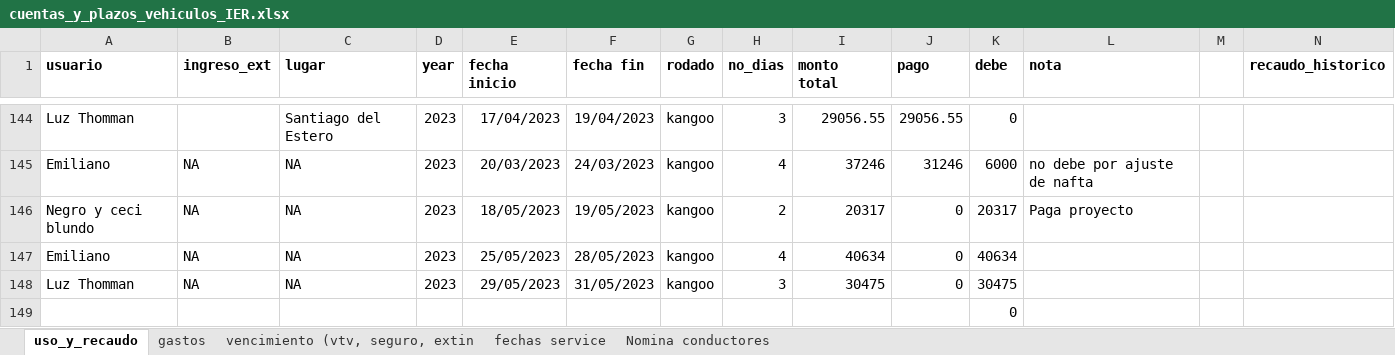
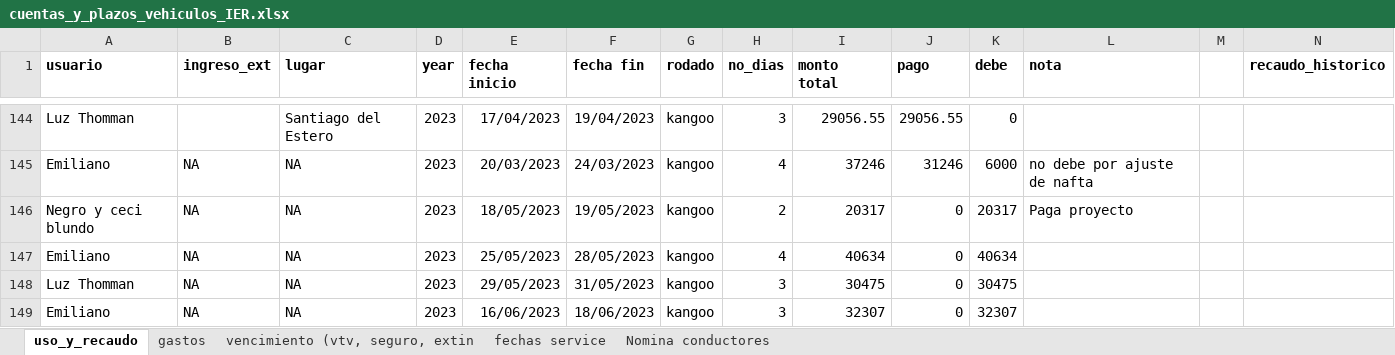
Before and after one commit to andres-frm/vehiculos_ier, an Excel workbook: cuentas_y_plazos_vehiculos_IER.xlsx, sheet uso_y_recaudo, drawn as a sheet; only a part is shown, gaps mark what is left out; values as stored, in another font and other column widths than the file's, no borders; charts and pictures and conditional formats not drawn; removed rows and columns are numbered as before the commit, all else as after; rows hold the shown columns only; the diff names each change by its address in the sheet, - before the commit and + after, or states it on an @@ line.

```diff
--- a/cuentas_y_plazos_vehiculos_IER.xlsx (sheet uso_y_recaudo)
+++ b/cuentas_y_plazos_vehiculos_IER.xlsx (sheet uso_y_recaudo)
-row 149:  |  |  |  |  |  |  |  |  |  | 0
+row 149: Emiliano | NA | NA | 2023 | 16/06/2023 | 18/06/2023 | kangoo | 3 | 32307 | 0 | 32307
```
Also changed, not shown: 2 other files.
